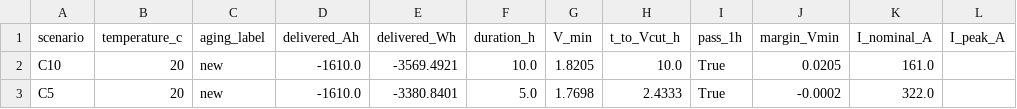
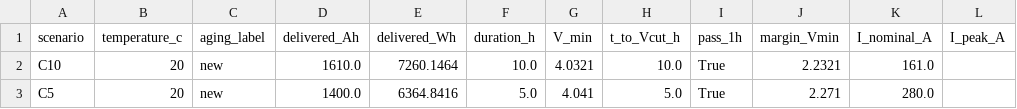
Before and after one commit to lwLiang1/battery, a CSV file: sims/SIM-20C-CALIB-12OPzS1500/result/tables/discharge_summary.csv, drawn as a sheet; only a part is shown; the diff names each change by its address in the sheet, - before the commit and + after, or states it on an @@ line.

```diff
--- a/sims/SIM-20C-CALIB-12OPzS1500/result/tables/discharge_summary.csv
+++ b/sims/SIM-20C-CALIB-12OPzS1500/result/tables/discharge_summary.csv
-D2 (delivered_Ah): -1610.0
+D2 (delivered_Ah): 1610.0
-E2 (delivered_Wh): -3569.4921
+E2 (delivered_Wh): 7260.1464
-G2 (V_min): 1.8205
+G2 (V_min): 4.0321
-J2 (margin_Vmin): 0.0205
+J2 (margin_Vmin): 2.2321
-D3 (delivered_Ah): -1610.0
+D3 (delivered_Ah): 1400.0
-E3 (delivered_Wh): -3380.8401
+E3 (delivered_Wh): 6364.8416
-G3 (V_min): 1.7698
+G3 (V_min): 4.041
-H3 (t_to_Vcut_h): 2.4333
+H3 (t_to_Vcut_h): 5.0
-J3 (margin_Vmin): -0.0002
+J3 (margin_Vmin): 2.271
-K3 (I_nominal_A): 322.0
+K3 (I_nominal_A): 280.0
```
Also changed, not shown: 17 other files.
